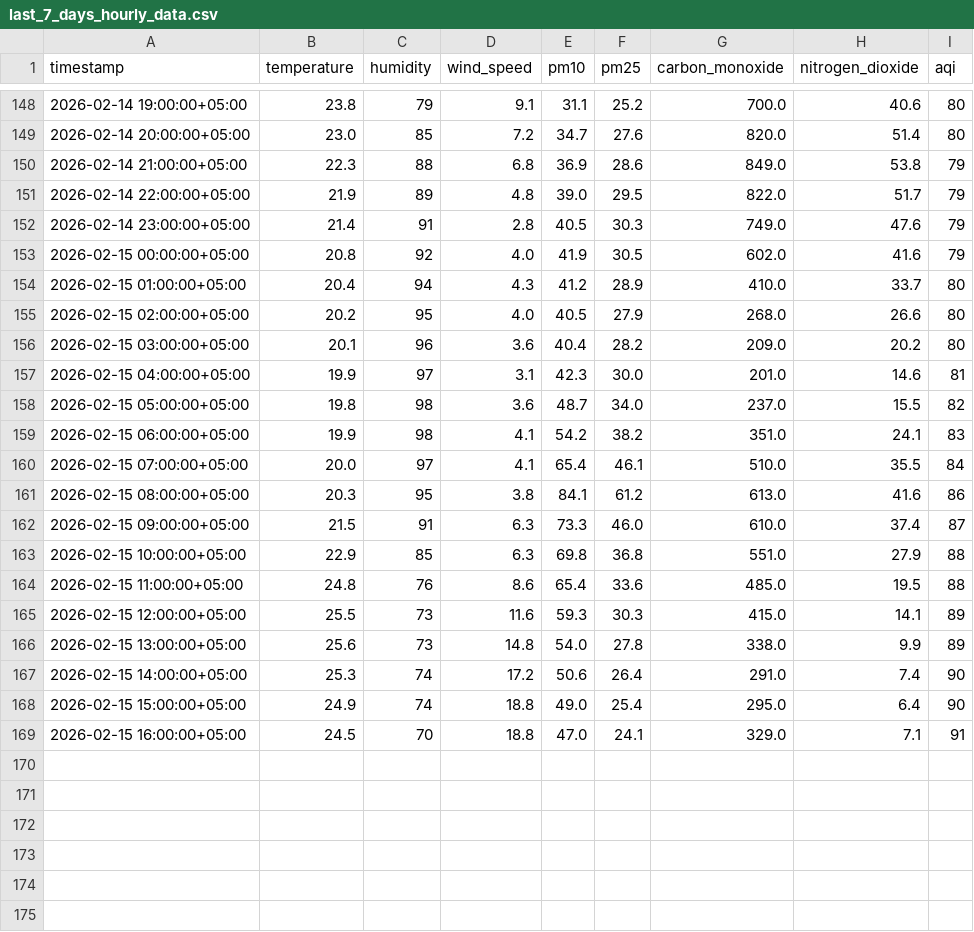
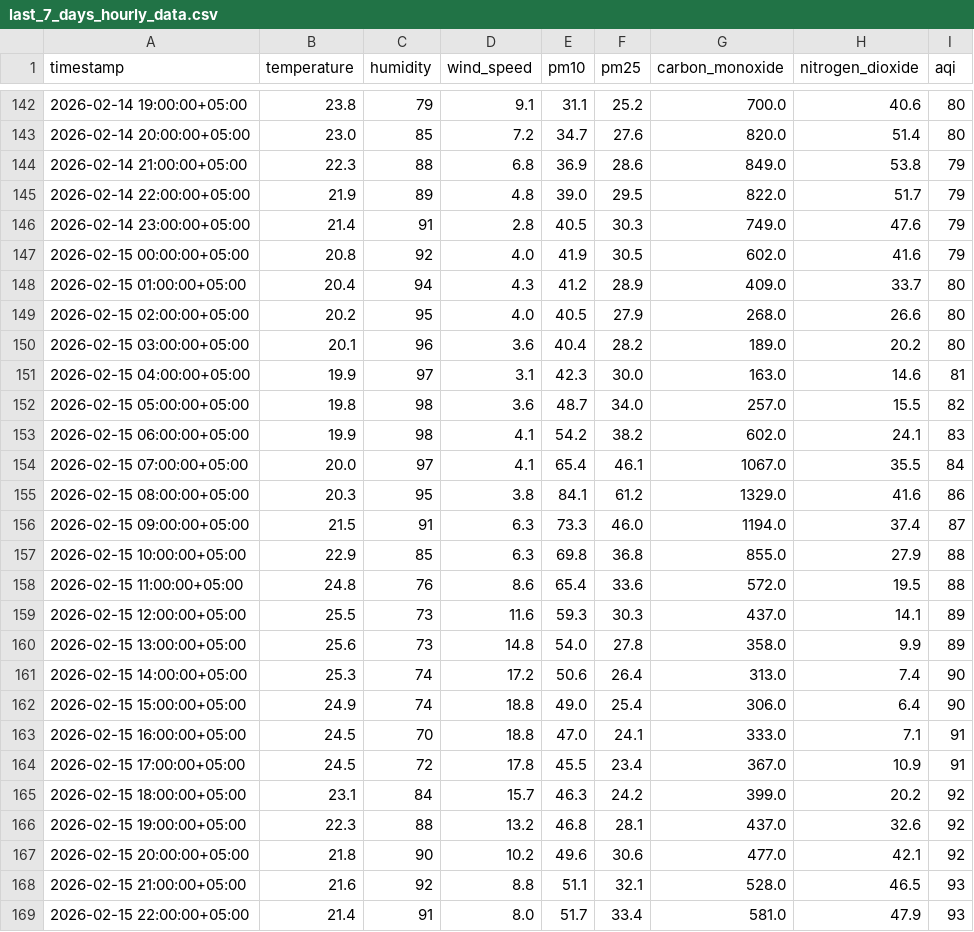
Before and after one commit to Qar-Raz/AQI-Predictor, a CSV file: data/last_7_days_hourly_data.csv, drawn as a sheet; only a part is shown, gaps mark what is left out; the diff covers the shown part only.

```diff
--- a/data/last_7_days_hourly_data.csv
+++ b/data/last_7_days_hourly_data.csv
@@ -153,17 +147,23 @@ timestamp,temperature,humidity,wind_speed,pm10,pm25,carbon_monoxide,nitrogen_dio
 2026-02-15 00:00:00+05:00,20.8,92,4.0,41.9,30.5,602.0,41.6,79
-2026-02-15 01:00:00+05:00,20.4,94,4.3,41.2,28.9,410.0,33.7,80
+2026-02-15 01:00:00+05:00,20.4,94,4.3,41.2,28.9,409.0,33.7,80
 2026-02-15 02:00:00+05:00,20.2,95,4.0,40.5,27.9,268.0,26.6,80
-2026-02-15 03:00:00+05:00,20.1,96,3.6,40.4,28.2,209.0,20.2,80
-2026-02-15 04:00:00+05:00,19.9,97,3.1,42.3,30.0,201.0,14.6,81
-2026-02-15 05:00:00+05:00,19.8,98,3.6,48.7,34.0,237.0,15.5,82
-2026-02-15 06:00:00+05:00,19.9,98,4.1,54.2,38.2,351.0,24.1,83
-2026-02-15 07:00:00+05:00,20.0,97,4.1,65.4,46.1,510.0,35.5,84
-2026-02-15 08:00:00+05:00,20.3,95,3.8,84.1,61.2,613.0,41.6,86
-2026-02-15 09:00:00+05:00,21.5,91,6.3,73.3,46.0,610.0,37.4,87
-2026-02-15 10:00:00+05:00,22.9,85,6.3,69.8,36.8,551.0,27.9,88
-2026-02-15 11:00:00+05:00,24.8,76,8.6,65.4,33.6,485.0,19.5,88
-2026-02-15 12:00:00+05:00,25.5,73,11.6,59.3,30.3,415.0,14.1,89
-2026-02-15 13:00:00+05:00,25.6,73,14.8,54.0,27.8,338.0,9.9,89
-2026-02-15 14:00:00+05:00,25.3,74,17.2,50.6,26.4,291.0,7.4,90
-2026-02-15 15:00:00+05:00,24.9,74,18.8,49.0,25.4,295.0,6.4,90
-2026-02-15 16:00:00+05:00,24.5,70,18.8,47.0,24.1,329.0,7.1,91
+2026-02-15 03:00:00+05:00,20.1,96,3.6,40.4,28.2,189.0,20.2,80
+2026-02-15 04:00:00+05:00,19.9,97,3.1,42.3,30.0,163.0,14.6,81
+2026-02-15 05:00:00+05:00,19.8,98,3.6,48.7,34.0,257.0,15.5,82
+2026-02-15 06:00:00+05:00,19.9,98,4.1,54.2,38.2,602.0,24.1,83
+2026-02-15 07:00:00+05:00,20.0,97,4.1,65.4,46.1,1067.0,35.5,84
+2026-02-15 08:00:00+05:00,20.3,95,3.8,84.1,61.2,1329.0,41.6,86
+2026-02-15 09:00:00+05:00,21.5,91,6.3,73.3,46.0,1194.0,37.4,87
+2026-02-15 10:00:00+05:00,22.9,85,6.3,69.8,36.8,855.0,27.9,88
+2026-02-15 11:00:00+05:00,24.8,76,8.6,65.4,33.6,572.0,19.5,88
+2026-02-15 12:00:00+05:00,25.5,73,11.6,59.3,30.3,437.0,14.1,89
+2026-02-15 13:00:00+05:00,25.6,73,14.8,54.0,27.8,358.0,9.9,89
+2026-02-15 14:00:00+05:00,25.3,74,17.2,50.6,26.4,313.0,7.4,90
+2026-02-15 15:00:00+05:00,24.9,74,18.8,49.0,25.4,306.0,6.4,90
+2026-02-15 16:00:00+05:00,24.5,70,18.8,47.0,24.1,333.0,7.1,91
+2026-02-15 17:00:00+05:00,24.5,72,17.8,45.5,23.4,367.0,10.9,91
+2026-02-15 18:00:00+05:00,23.1,84,15.7,46.3,24.2,399.0,20.2,92
+2026-02-15 19:00:00+05:00,22.3,88,13.2,46.8,28.1,437.0,32.6,92
+2026-02-15 20:00:00+05:00,21.8,90,10.2,49.6,30.6,477.0,42.1,92
+2026-02-15 21:00:00+05:00,21.6,92,8.8,51.1,32.1,528.0,46.5,93
+2026-02-15 22:00:00+05:00,21.4,91,8.0,51.7,33.4,581.0,47.9,93
```
Also changed, not shown: 6 removed rows elsewhere in this file, data/karachi_daily_data_5_years.csv, data/last_7_days_daily_data.csv.
